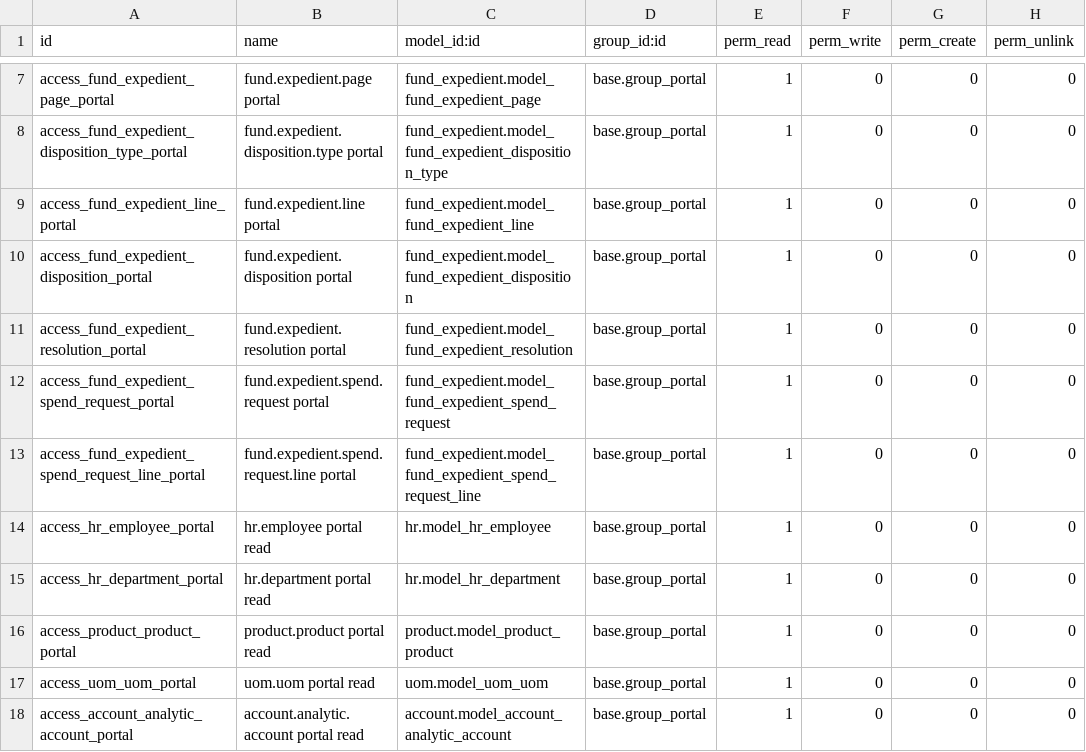
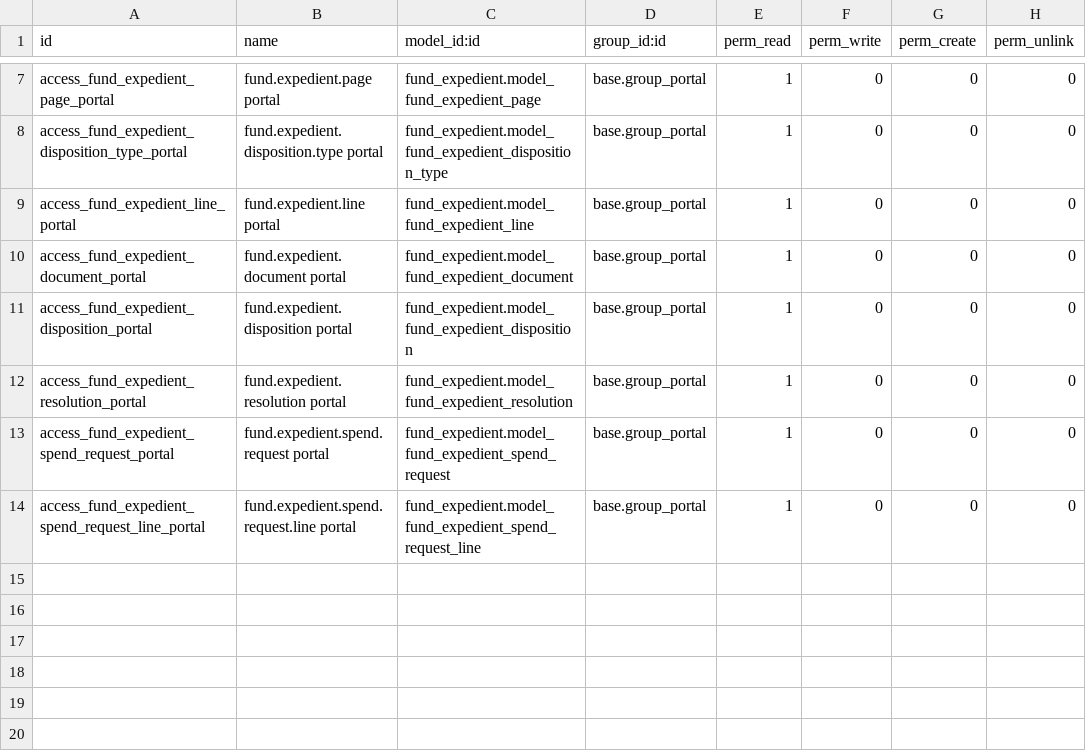
Before and after one commit to aceleradora-la/odoo-fund-expedient, a CSV file: fund_expedient_portal/security/ir.model.access.csv, drawn as a sheet; only a part is shown, gaps mark what is left out; removed rows and columns are numbered as before the commit, all else as after; the diff names each change by its address in the sheet, - before the commit and + after, or states it on an @@ line.

```diff
--- a/fund_expedient_portal/security/ir.model.access.csv
+++ b/fund_expedient_portal/security/ir.model.access.csv
+row 10: access_fund_expedient_document_portal | fund.expedient.document portal | fund_expedient.model_fund_expedient_document | base.group_portal | 1 | 0 | 0 | 0
-row 14: access_hr_employee_portal | hr.employee portal read | hr.model_hr_employee | base.group_portal | 1 | 0 | 0 | 0
-row 15: access_hr_department_portal | hr.department portal read | hr.model_hr_department | base.group_portal | 1 | 0 | 0 | 0
-row 16: access_product_product_portal | product.product portal read | product.model_product_product | base.group_portal | 1 | 0 | 0 | 0
-row 17: access_uom_uom_portal | uom.uom portal read | uom.model_uom_uom | base.group_portal | 1 | 0 | 0 | 0
-row 18: access_account_analytic_account_portal | account.analytic.account portal read | account.model_account_analytic_account | base.group_portal | 1 | 0 | 0 | 0
```
Also changed, not shown: fund_expedient_tier_validation_portal/security/ir.model.access.csv, 12 other files.
